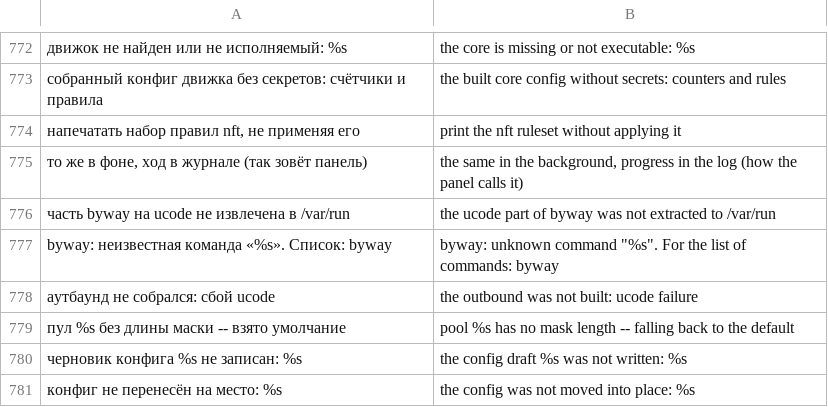
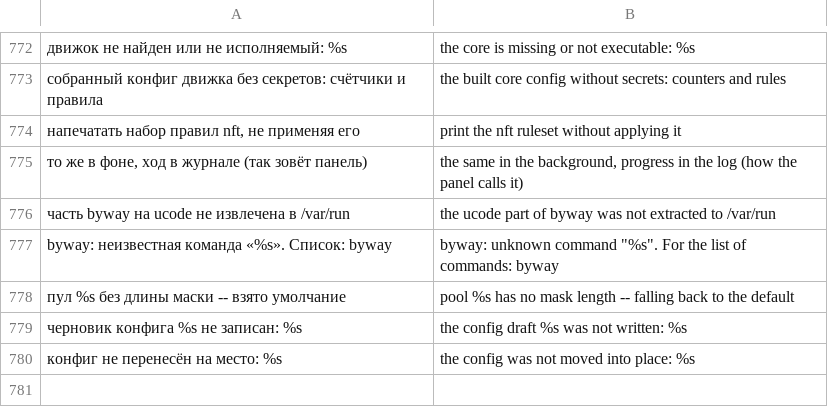
Before and after one commit to tomon-one/byway, a TSV file: lang/en.tsv, drawn as a sheet; only a part is shown, gaps mark what is left out; the diff names each change by its address in the sheet, - before the commit and + after, or states it on an @@ line.

Commit message:
Проверка ключа (check, probe) и показ конфига (show) переведены на ucode, вывод прежний

```diff
--- a/lang/en.tsv
+++ b/lang/en.tsv
-row 778: аутбаунд не собрался: сбой ucode | the outbound was not built: ucode failure
```
Also changed, not shown: 9 other files.
